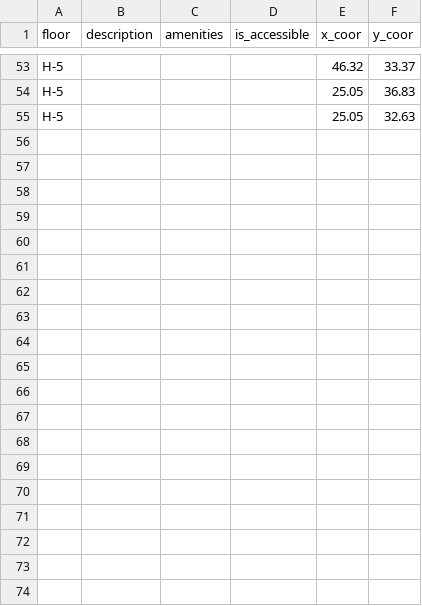
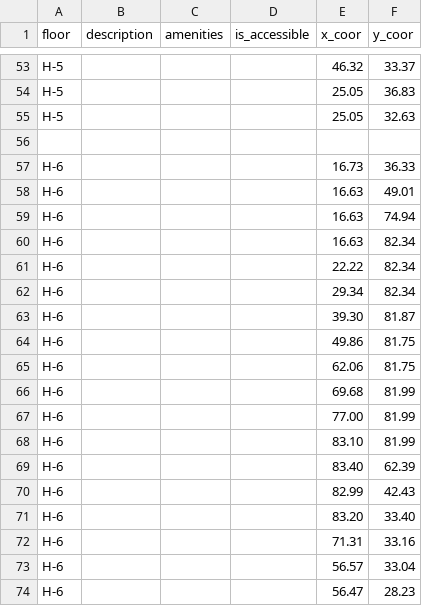
Before and after one commit to Soen390-Pathfinders/SOEN390_PathFinders, a CSV file: backend/app/csv/insidepoi.csv, drawn as a sheet; only a part is shown, gaps mark what is left out; the diff covers the shown part only.

```diff
--- a/backend/app/csv/insidepoi.csv
+++ b/backend/app/csv/insidepoi.csv
@@ -55 +55,20 @@ H-5,,,,25.05,36.83
 H-5,,,,25.05,32.63
+
+H-6,,,,16.73,36.33
+H-6,,,,16.63,49.01
+H-6,,,,16.63,74.94
+H-6,,,,16.63,82.34
+H-6,,,,22.22,82.34
+H-6,,,,29.34,82.34
+H-6,,,,39.30,81.87
+H-6,,,,49.86,81.75
+H-6,,,,62.06,81.75
+H-6,,,,69.68,81.99
+H-6,,,,77.00,81.99
+H-6,,,,83.10,81.99
+H-6,,,,83.40,62.39
+H-6,,,,82.99,42.43
+H-6,,,,83.20,33.40
+H-6,,,,71.31,33.16
+H-6,,,,56.57,33.04
+H-6,,,,56.47,28.23
```
Also changed, not shown: 14 added rows elsewhere in this file, backend/app/csv/edge.csv, backend/app/csv/room.csv, 2 other files.
